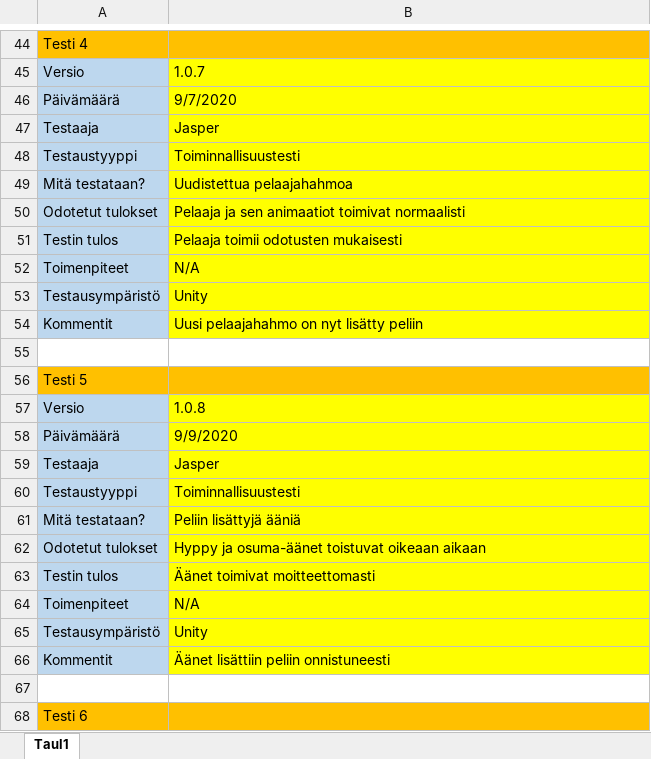
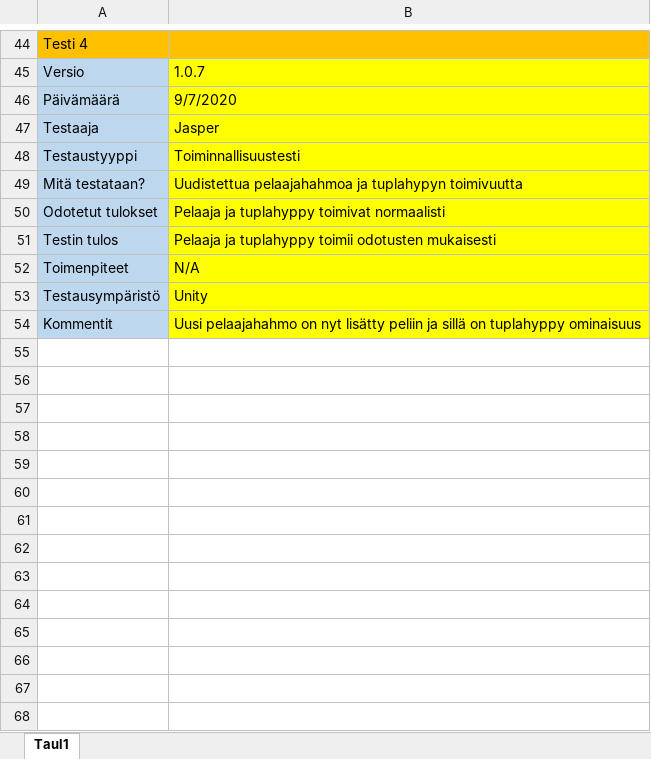
Before and after one commit to uZedd/Endless-Runner, an Excel workbook: testausdokumentti - tuotantoversio.xlsx, sheet Taul1, drawn as a sheet; only a part is shown, gaps mark what is left out; values as stored, in another font and other column widths than the file's, no borders; charts and pictures not drawn; the diff covers the shown part only; the diff names each change by its address in the sheet, - before the commit and + after, or states it on an @@ line.

```diff
--- a/testausdokumentti - tuotantoversio.xlsx (sheet Taul1)
+++ b/testausdokumentti - tuotantoversio.xlsx (sheet Taul1)
-B49: Uudistettua pelaajahahmoa
+B49: Uudistettua pelaajahahmoa ja tuplahypyn toimivuutta
-B50: Pelaaja ja sen animaatiot toimivat normaalisti
+B50: Pelaaja ja tuplahyppy toimivat normaalisti
-B51: Pelaaja toimii odotusten mukaisesti
+B51: Pelaaja ja tuplahyppy toimii odotusten mukaisesti
-B54: …lisätty peliin
+B54: …lisätty peliin ja sillä on tuplahyppy ominaisuus
-row 55: (empty)
-row 56: Testi 5
-row 57: Versio | 1.0.8
-row 58: Päivämäärä | 9/9/2020
-row 59: Testaaja | Jasper
-row 60: Testaustyyppi | Toiminnallisuustesti
-row 61: Mitä testataan? | Peliin lisättyjä ääniä
-row 62: Odotetut tulokset | Hyppy ja osuma-äänet toistuvat oikeaan aikaan
-row 63: Testin tulos | Äänet toimivat moitteettomasti
-row 64: Toimenpiteet | N/A
-row 65: Testausympäristö | Unity
-row 66: Kommentit | Äänet lisättiin peliin onnistuneesti
-row 67: (empty)
-row 68: Testi 6
```
Also changed, not shown: 10 removed rows and 4 edited cells elsewhere in this sheet, Ohjelman testaus - prototyyppi.xlsx, 2 other files.
